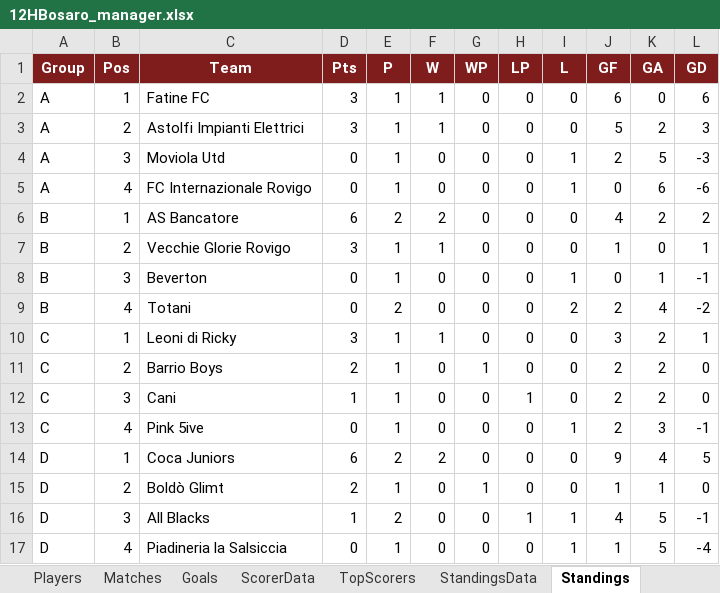
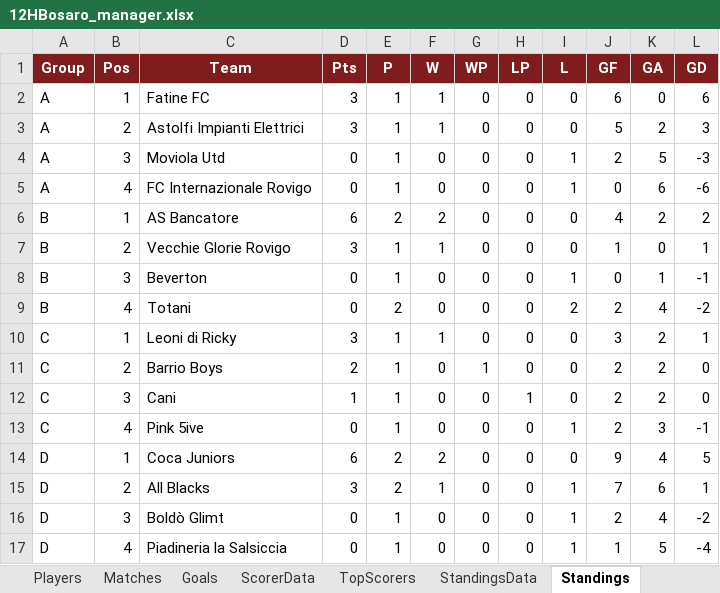
Before and after one commit to Danielm222/12orebosaro, an Excel workbook: 12HBosaro_manager.xlsx, sheet Standings, drawn as a sheet; values as stored, in another font and other column widths than the file's, no borders; removed rows and columns are numbered as before the commit, all else as after; the diff names each change by its address in the sheet, - before the commit and + after, or states it on an @@ line.

```diff
--- a/12HBosaro_manager.xlsx (sheet Standings)
+++ b/12HBosaro_manager.xlsx (sheet Standings)
-row 15: D | 2 | Boldò Glimt | 2 | 1 | 0 | 1 | 0 | 0 | 1 | 1 | 0
-B15 (Pos): 3
+B15 (Pos): 2
-D15 (Pts): 1
+D15 (Pts): 3
-F15 (W): 0
+F15 (W): 1
-H15 (LP): 1
+H15 (LP): 0
-J15 (GF): 4
+J15 (GF): 7
-K15 (GA): 5
+K15 (GA): 6
-L15 (GD): -1
+L15 (GD): 1
+row 16: D | 3 | Boldò Glimt | 0 | 1 | 0 | 0 | 0 | 1 | 2 | 4 | -2
```
Also changed, not shown: sheet Export, sheet Goals, sheet TopScorers, sheet Matches, sheet StandingsData, sheet ScorerData, formulas that keep their value, 39 other files.
